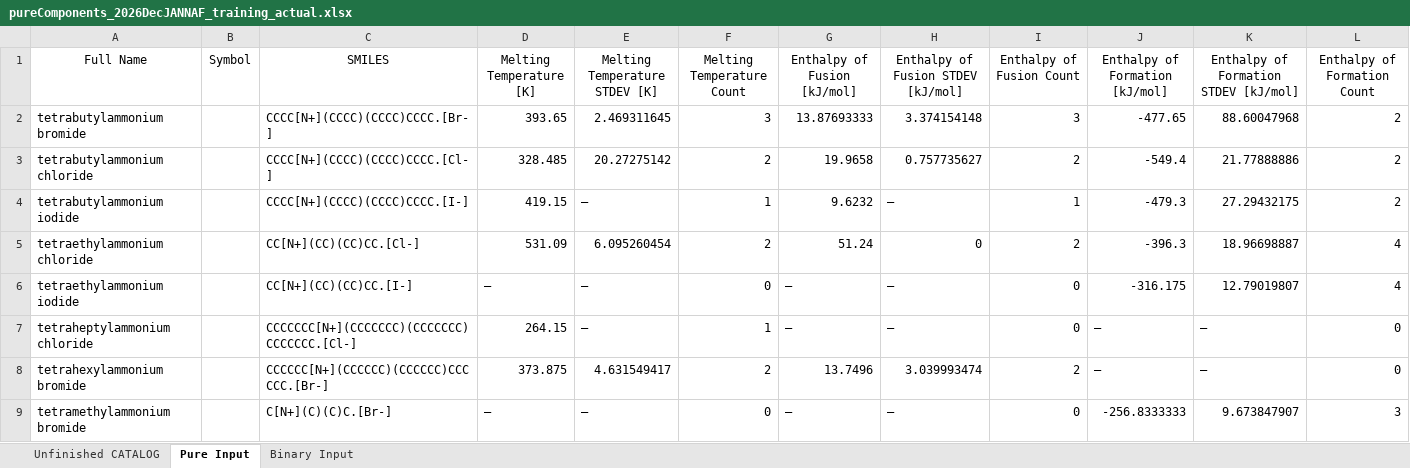
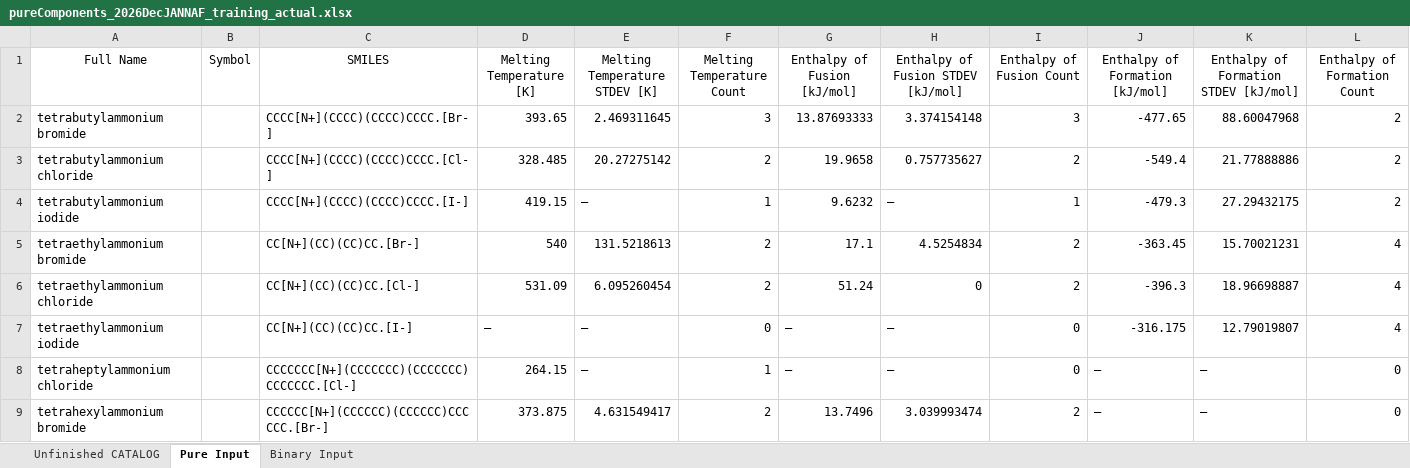
Before and after one commit to AlexGlotov117/chem-forge, an Excel workbook: data/input/pureComponents_2026DecJANNAF_training_actual.xlsx, sheet Pure Input, drawn as a sheet; only a part is shown; the shorter side is filled out with more unchanged rows; values as stored, in another font and other column widths than the file's, no borders; the diff names each change by its address in the sheet, - before the commit and + after, or states it on an @@ line.

```diff
--- a/data/input/pureComponents_2026DecJANNAF_training_actual.xlsx (sheet Pure Input)
+++ b/data/input/pureComponents_2026DecJANNAF_training_actual.xlsx (sheet Pure Input)
+row 5: tetraethylammonium bromide |  | CC[N+](CC)(CC)CC.[Br-] | 540 | 131.5218613 | 2 | 17.1 | 4.5254834 | 2 | -363.45 | 15.70021231 | 4
```
Also changed, not shown: data/input/MTGPR_Tm_Hfus_Hf/train_TBABH.xlsx, data/input/pureComponents_2026DecJANNAF_testing_actual.xlsx, 40 other files.
